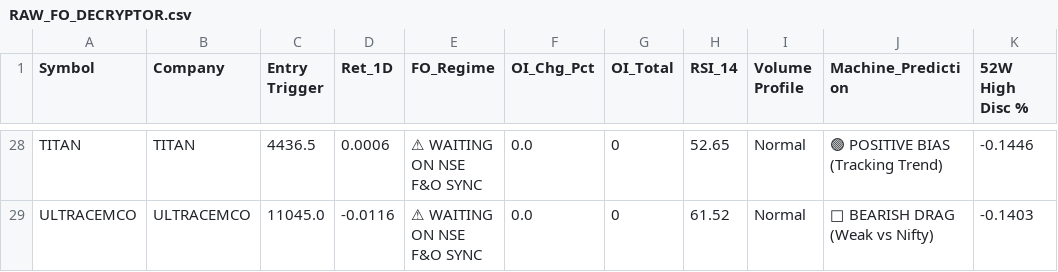
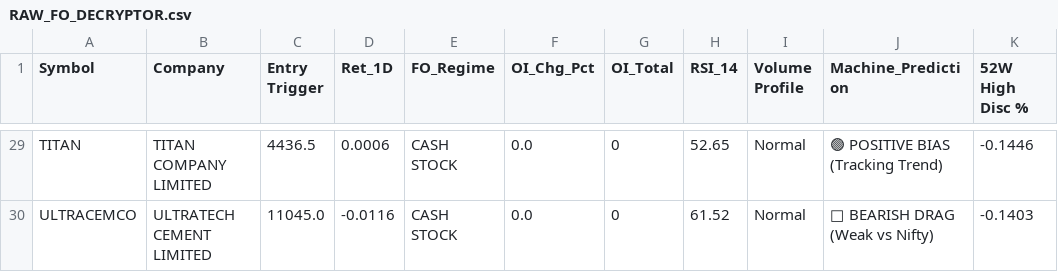
Before and after one commit to bornsupreme21-pk/nbt-quantum-engine, a CSV file: RAW_FO_DECRYPTOR.csv, drawn as a sheet; only a part is shown, gaps mark what is left out; addresses are those after the commit; the diff covers the shown part only; the diff names each change by its address in the sheet, - before the commit and + after, or states it on an @@ line.

```diff
--- a/RAW_FO_DECRYPTOR.csv
+++ b/RAW_FO_DECRYPTOR.csv
-B29 (Company): TITAN
+B29 (Company): TITAN COMPANY LIMITED
-E29:E30 (FO_Regime): ⚠ WAITING ON NSE F&O SYNC
+E29:E30 (FO_Regime): CASH STOCK
-B30 (Company): ULTRACEMCO
+B30 (Company): ULTRATECH CEMENT LIMITED
```
Also changed, not shown: 5 added rows, 4 removed rows and 23 edited cells elsewhere in this file, RAW_FEAR_DIP.csv, RAW_INCUBATOR.csv, 8 other files.
